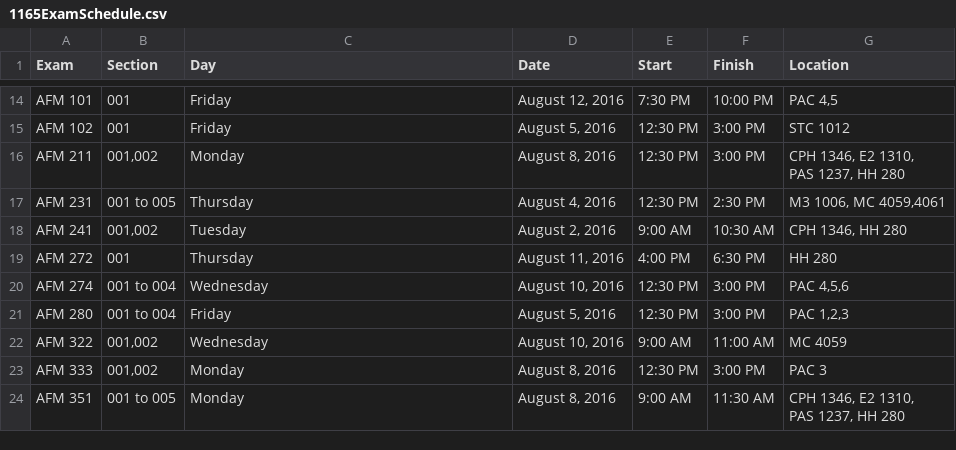
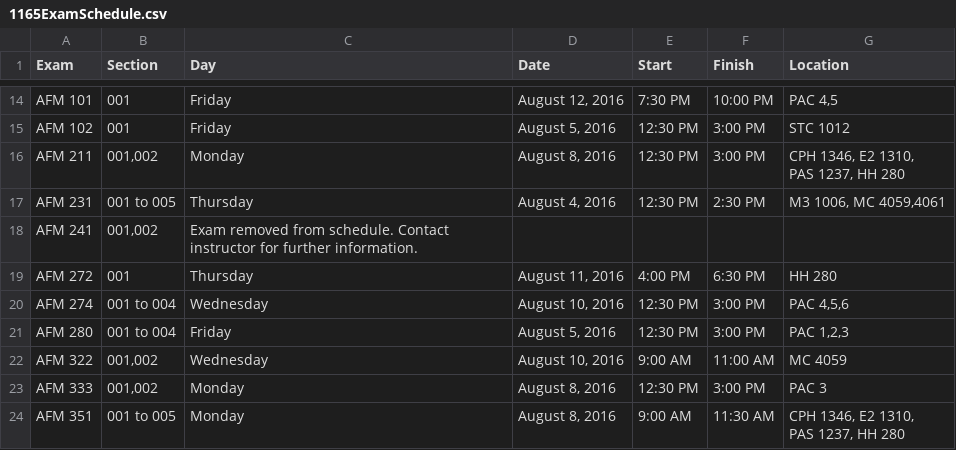
Before and after one commit to uWaterloo/Datasets, a CSV file: ExamSchedule/1165ExamSchedule.csv, drawn as a sheet; only a part is shown, gaps mark what is left out.

Commit message:
Updated 1165 exam schedule (auto commit)

```diff
--- a/ExamSchedule/1165ExamSchedule.csv
+++ b/ExamSchedule/1165ExamSchedule.csv
@@ -18,3 +18,3 @@ PAS 1237, HH 280",,,,,,,,,,
 AFM 231,001 to 005,Thursday,"August 4, 2016",12:30 PM,2:30 PM,"M3 1006, MC 4059,4061",,,,,,,,,,
-AFM 241,"001,002",Tuesday,"August 2, 2016",9:00 AM,10:30 AM,"CPH 1346, HH 280",,,,,,,,,,
+AFM 241,"001,002",Exam removed from schedule. Contact instructor for further information.,,,,,,,,,,,,,,
 AFM 272,001,Thursday,"August 11, 2016",4:00 PM,6:30 PM,HH 280,,,,,,,,,,
```
